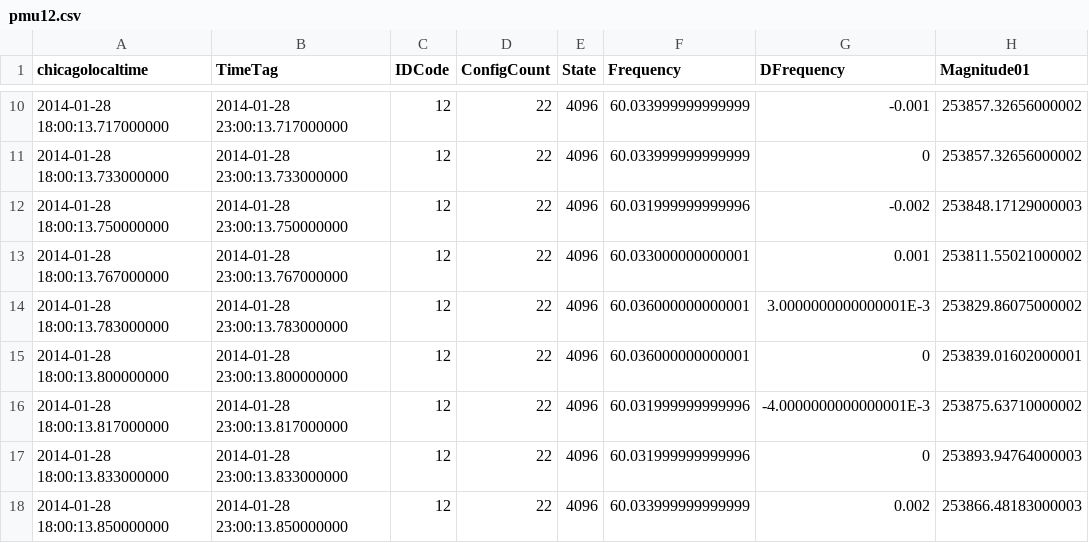
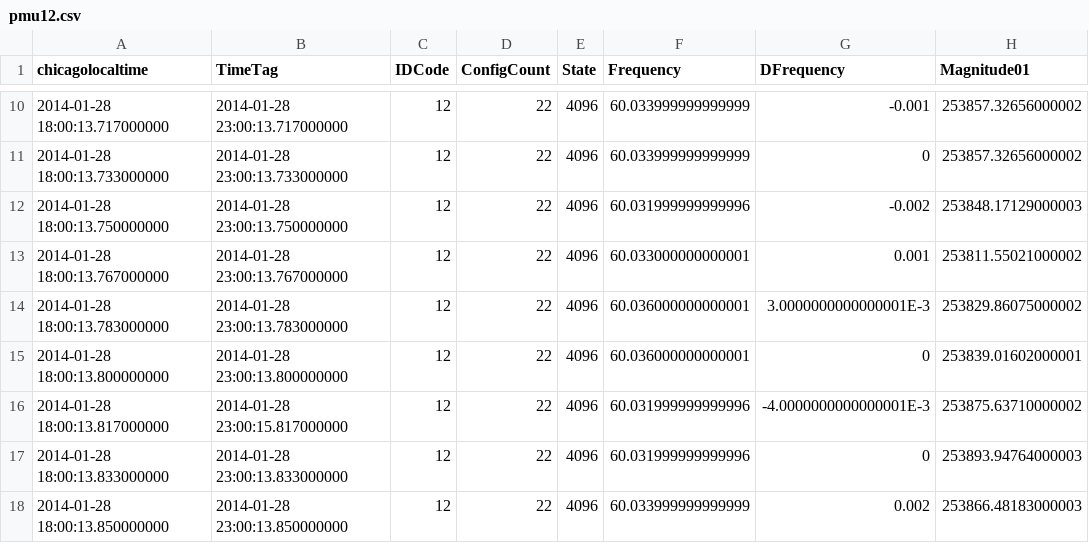
Before and after one commit to ecasto9542/p4-digests-logging, a CSV file: src/pmu_logging/pmu12.csv, drawn as a sheet; only a part is shown, gaps mark what is left out; the diff names each change by its address in the sheet, - before the commit and + after, or states it on an @@ line.

```diff
--- a/src/pmu_logging/pmu12.csv
+++ b/src/pmu_logging/pmu12.csv
-B16 (TimeTag): 2014-01-28 23:00:13.817000000
+B16 (TimeTag): 2014-01-28 23:00:15.817000000
```
Also changed, not shown: 6 other files.
